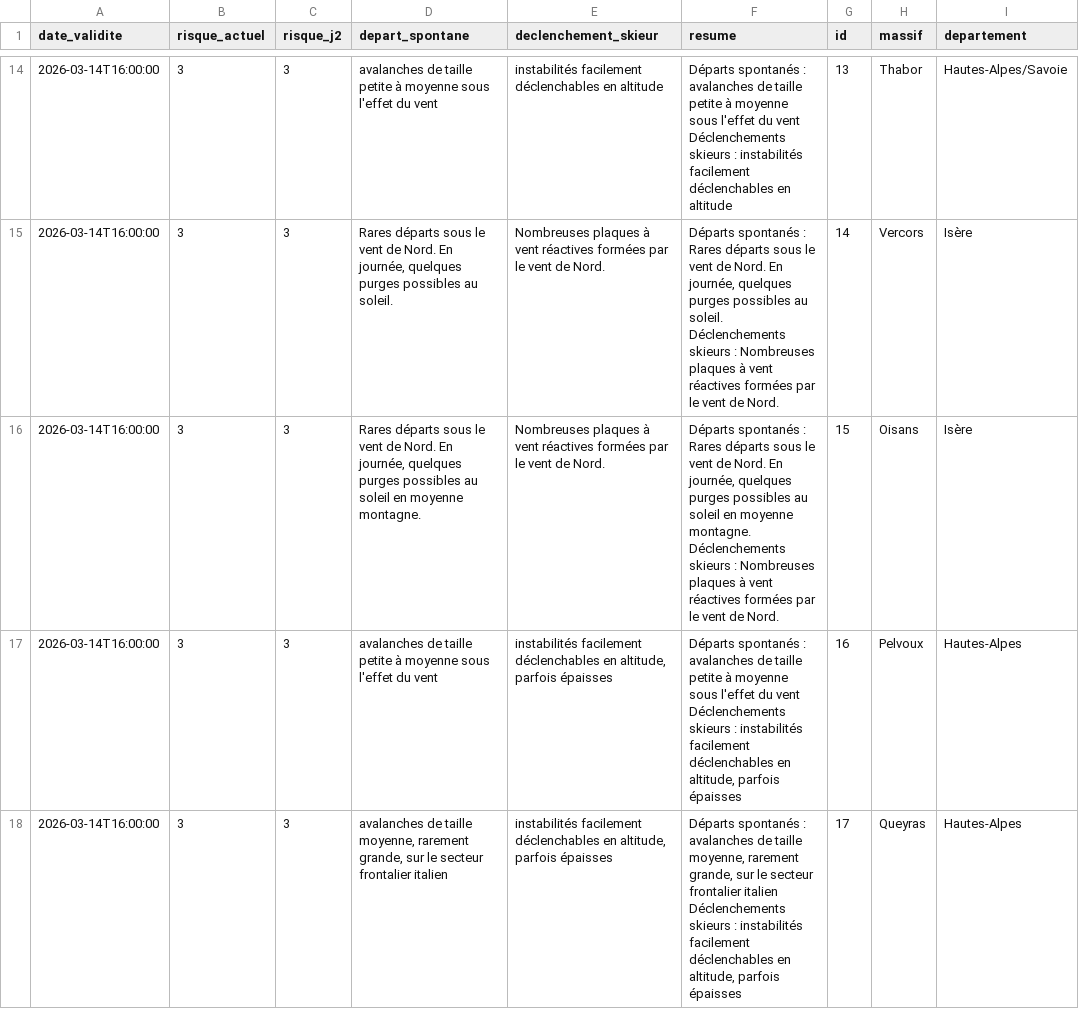
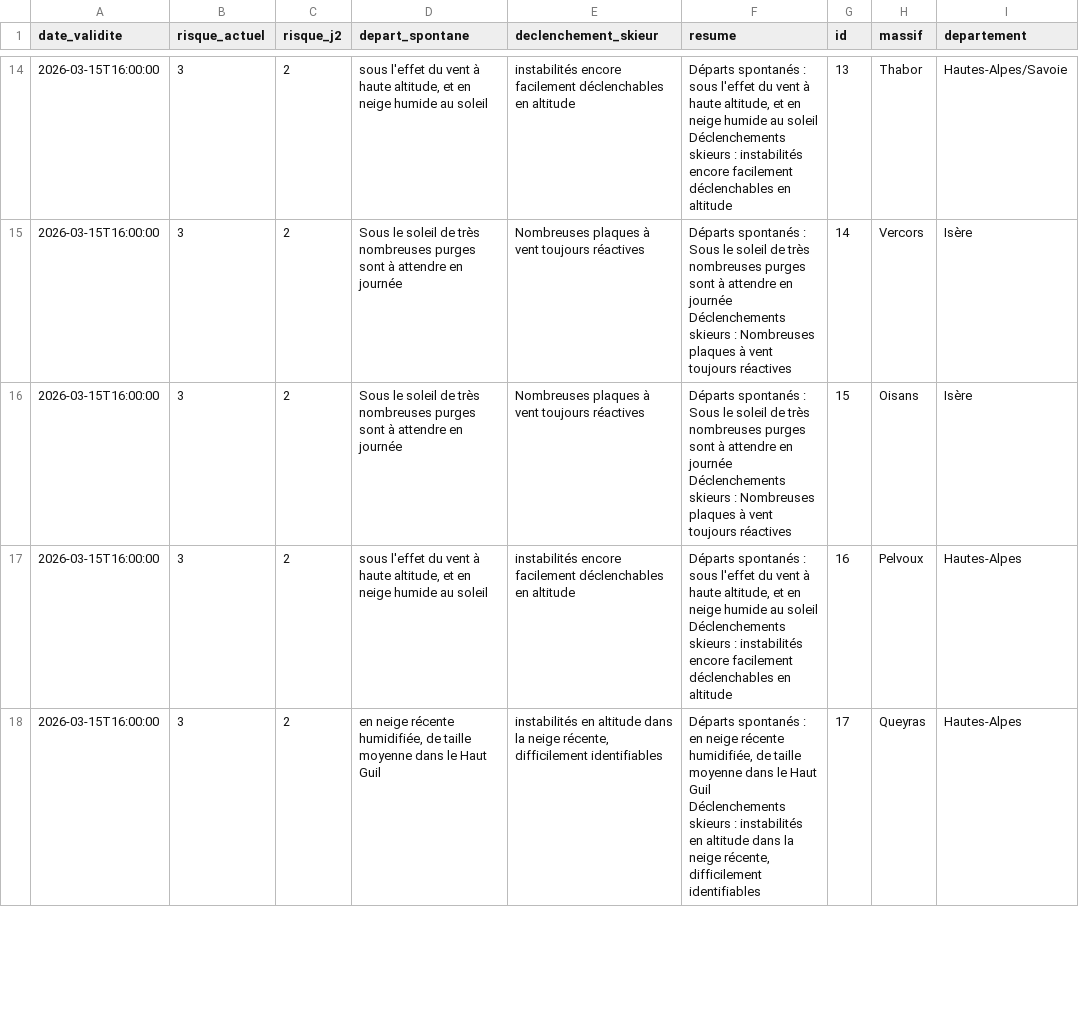
Before and after one commit to Tinevagio/Ski-touring-live, a CSV file: data/bera_latest.csv, drawn as a sheet; only a part is shown, gaps mark what is left out; ↵ is a line break in a cell; the diff covers the shown part only; the diff names each change by its address in the sheet, - before the commit and + after, or states it on an @@ line.

```diff
--- a/data/bera_latest.csv
+++ b/data/bera_latest.csv
-A14:A18 (date_validite): 2026-03-14T16:00:00
+A14:A18 (date_validite): 2026-03-15T16:00:00
-C14:C18 (risque_j2): 3
+C14:C18 (risque_j2): 2
-D14 (depart_spontane): avalanches de taille petite à moyenne sous l'effet du vent
+D14 (depart_spontane): sous l'effet du vent à haute altitude, et en neige humide au soleil
-E14 (declenchement_skieur): instabilités facilement déclenchables…
+E14 (declenchement_skieur): instabilités encore facilement déclenchables…
-F14 (resume): …spontanés : avalanches de taille petite à moyenne sous l'effet du vent ↵ Déclenchements skieurs : instabilités facilement déclenchables…
+F14 (resume): …spontanés : sous l'effet du vent à haute altitude, et en neige humide au soleil ↵ Déclenchements skieurs : instabilités encore facilement déclenchables…
-D15 (depart_spontane): Rares départs sous le vent de Nord. En journée, quelques purges possibles au soleil.
+D15 (depart_spontane): Sous le soleil de très nombreuses purges sont à attendre en journée
-E15:E16 (declenchement_skieur): …à vent réactives formées par le vent de Nord.
+E15:E16 (declenchement_skieur): …à vent toujours réactives
-F15 (resume): …spontanés : Rares départs sous le vent de Nord. En journée, quelques purges possibles au soleil. ↵ Déclenchements skieurs : Nombreuses plaques à vent réactives formées par le vent de Nord.
+F15 (resume): …spontanés : Sous le soleil de très nombreuses purges sont à attendre en journée ↵ Déclenchements skieurs : Nombreuses plaques à vent toujours réactives
-D16 (depart_spontane): Rares départs sous le vent de Nord. En journée, quelques purges possibles au soleil en moyenne montagne.
+D16 (depart_spontane): Sous le soleil de très nombreuses purges sont à attendre en journée
-F16 (resume): …spontanés : Rares départs sous le vent de Nord. En journée, quelques purges possibles au soleil en moyenne montagne. ↵ Déclenchements skieurs : Nombreuses plaques à vent réactives formées par le vent de Nord.
+F16 (resume): …spontanés : Sous le soleil de très nombreuses purges sont à attendre en journée ↵ Déclenchements skieurs : Nombreuses plaques à vent toujours réactives
-D17 (depart_spontane): avalanches de taille petite à moyenne sous l'effet du vent
+D17 (depart_spontane): sous l'effet du vent à haute altitude, et en neige humide au soleil
-E17 (declenchement_skieur): instabilités facilement déclenchables en altitude, parfois épaisses
+E17 (declenchement_skieur): instabilités encore facilement déclenchables en altitude
-F17 (resume): …spontanés : avalanches de taille petite à moyenne sous l'effet du vent ↵ Déclenchements skieurs : instabilités facilement déclenchables en altitude, parfois épaisses
+F17 (resume): …spontanés : sous l'effet du vent à haute altitude, et en neige humide au soleil ↵ Déclenchements skieurs : instabilités encore facilement déclenchables en altitude
-D18 (depart_spontane): avalanches de taille moyenne, rarement grande, sur le secteur frontalier italien
+D18 (depart_spontane): en neige récente humidifiée, de taille moyenne dans le Haut Guil
-E18 (declenchement_skieur): instabilités facilement déclenchables en altitude, parfois épaisses
+E18 (declenchement_skieur): instabilités en altitude dans la neige récente, difficilement identifiables
-F18 (resume): …spontanés : avalanches de taille moyenne, rarement grande, sur le secteur frontalier italien ↵ Déclenchements skieurs : instabilités facilement déclenchables en altitude, parfois épaisses
+F18 (resume): …spontanés : en neige récente humidifiée, de taille moyenne dans le Haut Guil ↵ Déclenchements skieurs : instabilités en altitude dans la neige récente, difficilement identifiables
```
Also changed, not shown: 117 edited cells elsewhere in this file, 1 other file.
